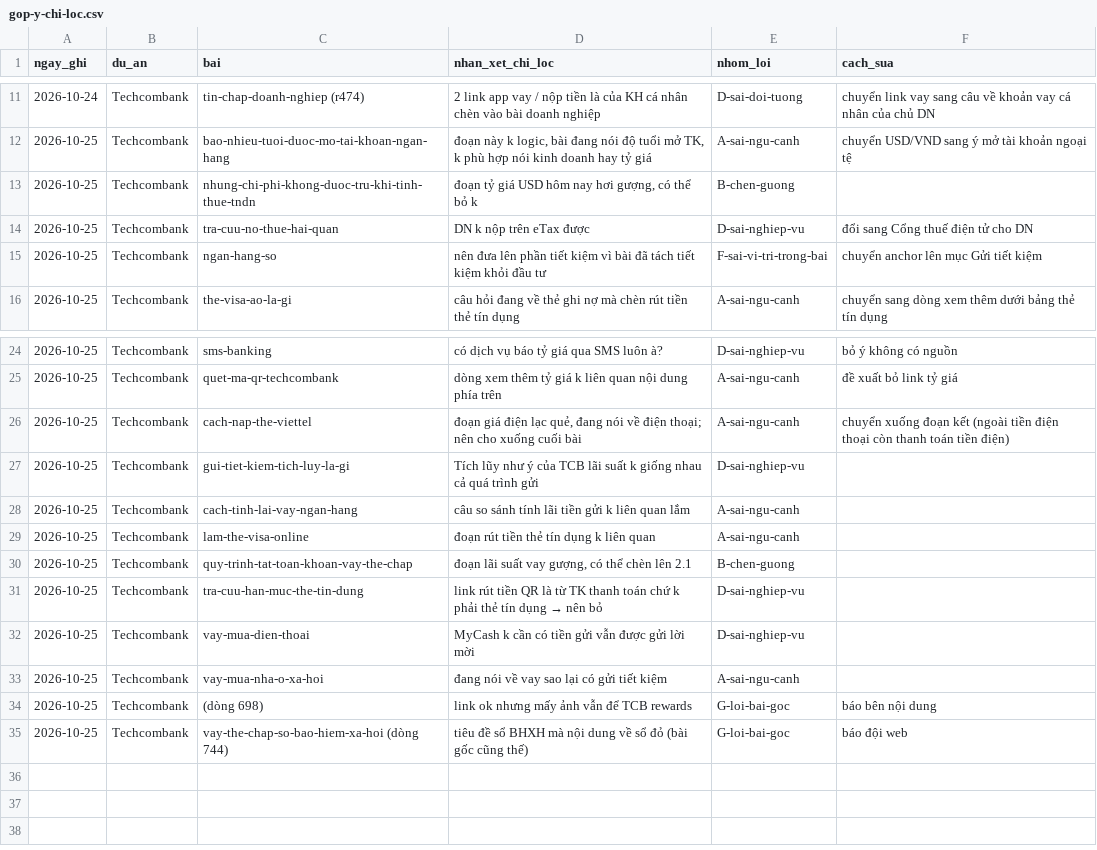
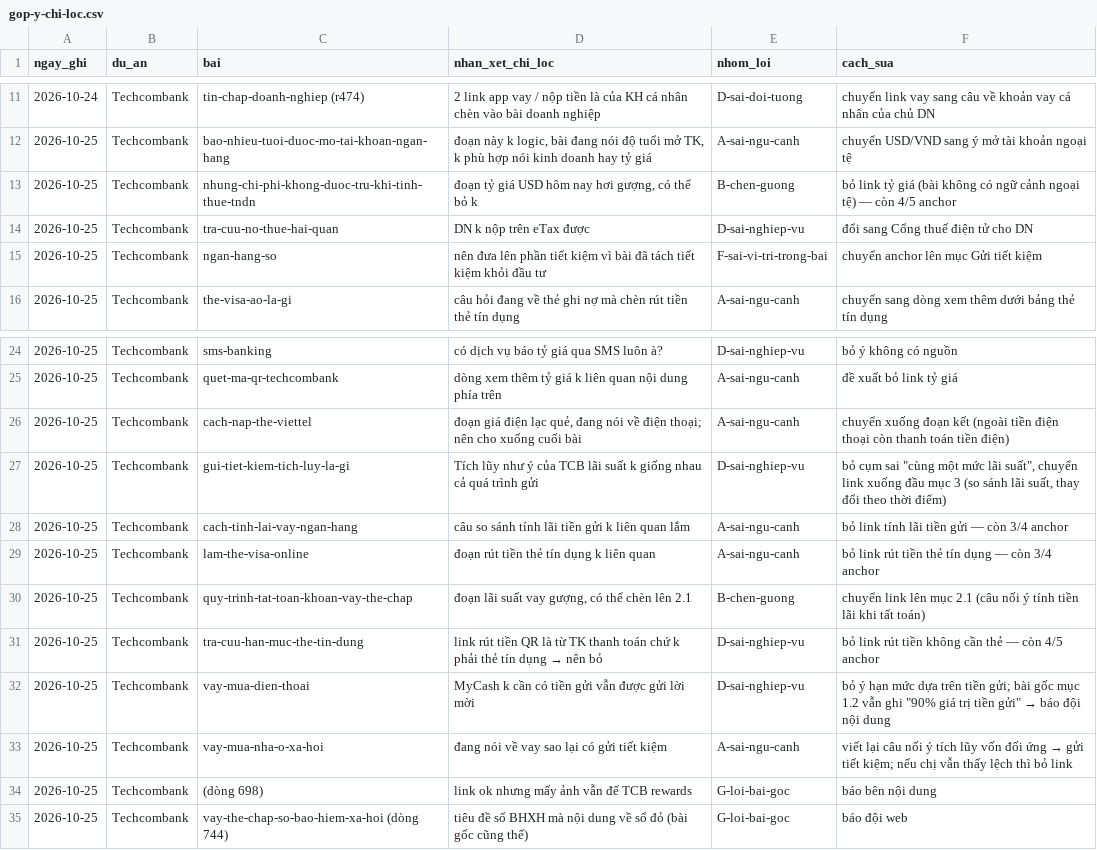
Before and after one commit to vuthithuytrang-lab/trang, a CSV file: cong-cu/tao-docs-tu-url/gop-y-chi-loc.csv, drawn as a sheet; only a part is shown, gaps mark what is left out; the diff names each change by its address in the sheet, - before the commit and + after, or states it on an @@ line.

```diff
--- a/cong-cu/tao-docs-tu-url/gop-y-chi-loc.csv
+++ b/cong-cu/tao-docs-tu-url/gop-y-chi-loc.csv
-F13 (cach_sua): (empty)
+F13 (cach_sua): bỏ link tỷ giá (bài không có ngữ cảnh ngoại tệ) — còn 4/5 anchor
-F27 (cach_sua): (empty)
+F27 (cach_sua): bỏ cụm sai "cùng một mức lãi suất", chuyển link xuống đầu mục 3 (so sánh lãi suất, thay đổi theo thời điểm)
-F28 (cach_sua): (empty)
+F28 (cach_sua): bỏ link tính lãi tiền gửi — còn 3/4 anchor
-F29 (cach_sua): (empty)
+F29 (cach_sua): bỏ link rút tiền thẻ tín dụng — còn 3/4 anchor
-F30 (cach_sua): (empty)
+F30 (cach_sua): chuyển link lên mục 2.1 (câu nối ý tính tiền lãi khi tất toán)
-F31 (cach_sua): (empty)
+F31 (cach_sua): bỏ link rút tiền không cần thẻ — còn 4/5 anchor
@@ F32 (cach_sua): (empty) → bỏ ý hạn mức dựa trên tiền gửi; bài gốc mục 1.2 vẫn ghi "90% giá trị tiền gửi" → báo đội nội dung @@
@@ F33 (cach_sua): (empty) → viết lại câu nối ý tích lũy vốn đối ứng → gửi tiết kiệm; nếu chị vẫn thấy lệch thì bỏ link @@
```
Also changed, not shown: 3 other files.
